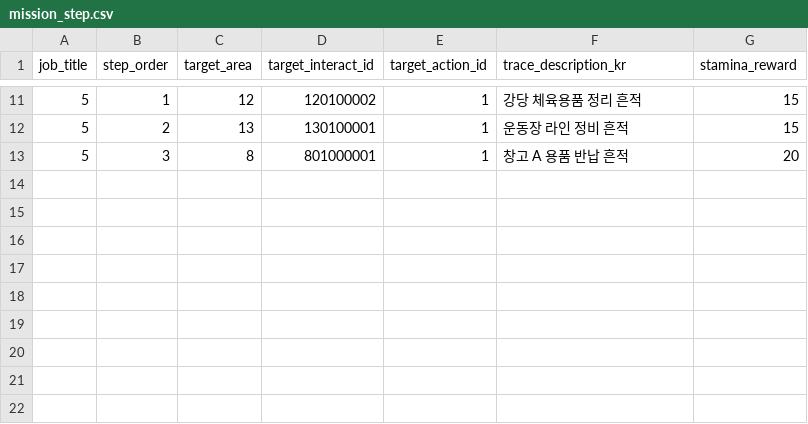
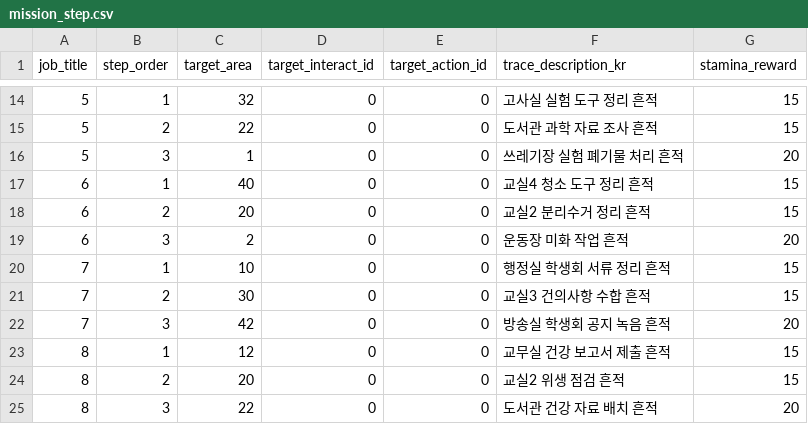
Before and after one commit to yjhan211/orbtail-server, a CSV file: network/Common/csv/mission_step.csv, drawn as a sheet; only a part is shown, gaps mark what is left out; the diff covers the shown part only.

```diff
--- a/network/Common/csv/mission_step.csv
+++ b/network/Common/csv/mission_step.csv
@@ -11,3 +14,12 @@ job_title,step_order,target_area,target_interact_id,target_action_id,trace_descr
-5,1,12,120100002,1,강당 체육용품 정리 흔적,15
-5,2,13,130100001,1,운동장 라인 정비 흔적,15
-5,3,8,801000001,1,창고 A 용품 반납 흔적,20
+5,1,32,0,0,고사실 실험 도구 정리 흔적,15
+5,2,22,0,0,도서관 과학 자료 조사 흔적,15
+5,3,1,0,0,쓰레기장 실험 폐기물 처리 흔적,20
+6,1,40,0,0,교실4 청소 도구 정리 흔적,15
+6,2,20,0,0,교실2 분리수거 정리 흔적,15
+6,3,2,0,0,운동장 미화 작업 흔적,20
+7,1,10,0,0,행정실 학생회 서류 정리 흔적,15
+7,2,30,0,0,교실3 건의사항 수합 흔적,15
+7,3,42,0,0,방송실 학생회 공지 녹음 흔적,20
+8,1,12,0,0,교무실 건강 보고서 제출 흔적,15
+8,2,20,0,0,교실2 위생 점검 흔적,15
+8,3,22,0,0,도서관 건강 자료 배치 흔적,20
```
Also changed, not shown: 3 added rows and 36 edited cells elsewhere in this file, 7 other files.
